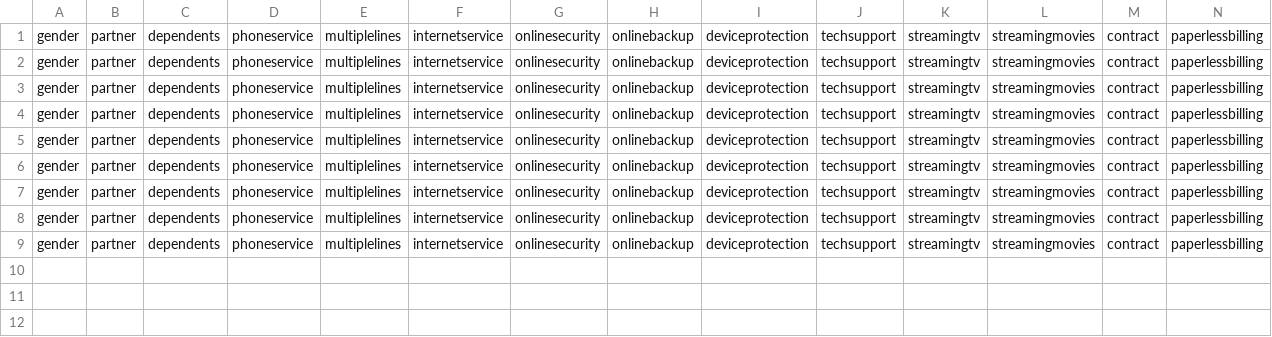
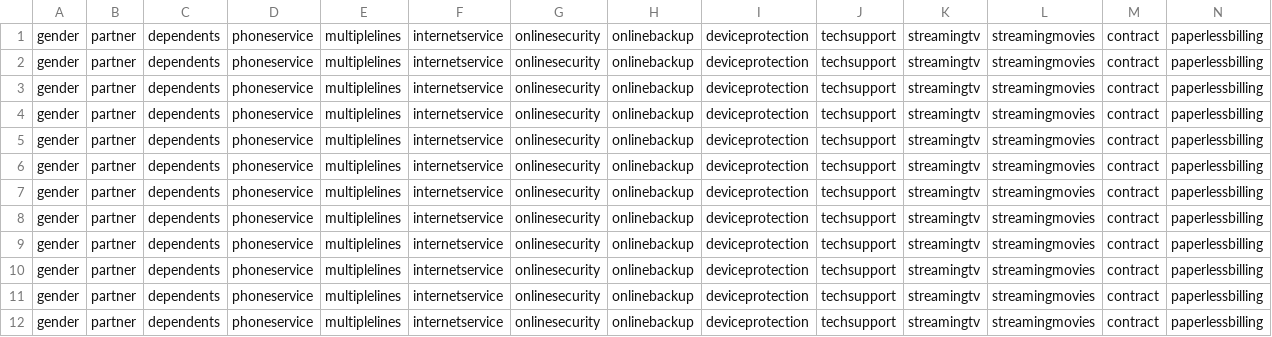
Before and after one commit to ZawadiLMG/Customer-Churn-Prediction-App, a CSV file: data/history.csv, drawn as a sheet; only a part is shown; rows hold the shown columns only; the diff names each change by its address in the sheet, - before the commit and + after, or states it on an @@ line.

```diff
--- a/data/history.csv
+++ b/data/history.csv
+row 10: gender | partner | dependents | phoneservice | multiplelines | internetservice | onlinesecurity | onlinebackup | deviceprotection | techsupport | streamingtv | streamingmovies | contract | paperlessbilling
+row 11: gender | partner | dependents | phoneservice | multiplelines | internetservice | onlinesecurity | onlinebackup | deviceprotection | techsupport | streamingtv | streamingmovies | contract | paperlessbilling
+row 12: gender | partner | dependents | phoneservice | multiplelines | internetservice | onlinesecurity | onlinebackup | deviceprotection | techsupport | streamingtv | streamingmovies | contract | paperlessbilling
```
Also changed, not shown: 7 other files.
